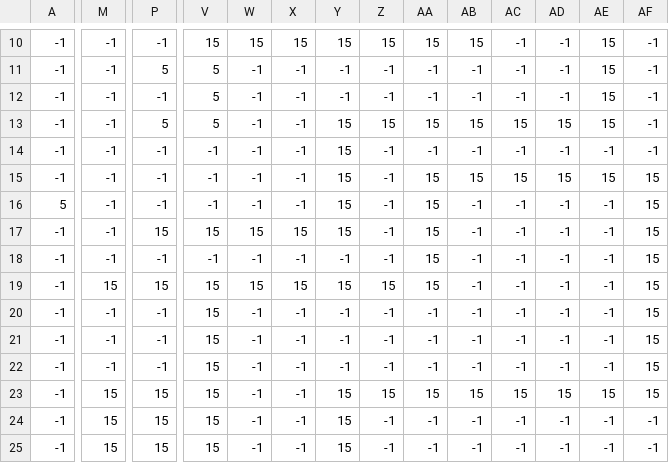
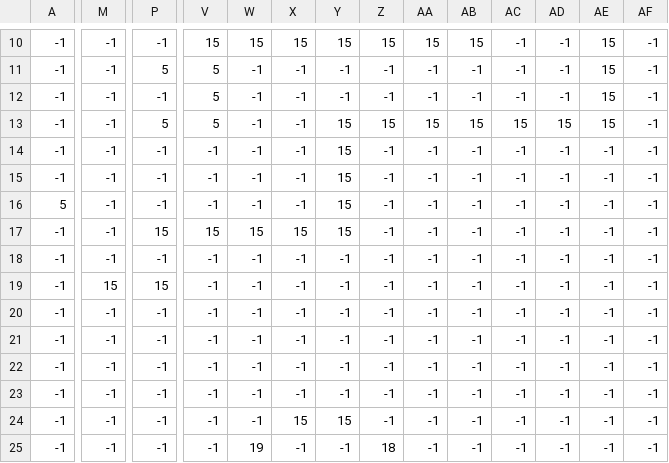
Before and after one commit to mowen88/ARPG, a CSV file: zones/0.csv, drawn as a sheet; only a part is shown, gaps mark what is left out; the diff covers the shown part only; the diff names each change by its address in the sheet, - before the commit and + after, or states it on an @@ line.

```diff
--- a/zones/0.csv
+++ b/zones/0.csv
-AA15:AA19: 15
+AA15:AA19: -1
-AB15: 15
+AB15: -1
-AC15: 15
+AC15: -1
-AD15: 15
+AD15: -1
-AE15: 15
+AE15: -1
-AF15:AF23: 15
+AF15:AF23: -1
-V19:V25: 15
+V19:V25: -1
-W19: 15
+W19: -1
-X19: 15
+X19: -1
-Y19: 15
+Y19: -1
-Z19: 15
+Z19: -1
-M23:M25: 15
+M23:M25: -1
-P23:P25: 15
+P23:P25: -1
-Y23: 15
+Y23: -1
-Z23: 15
+Z23: -1
-AA23: 15
+AA23: -1
-AB23: 15
+AB23: -1
-AC23: 15
+AC23: -1
-AD23: 15
+AD23: -1
-AE23: 15
+AE23: -1
-X24: -1
+X24: 15
-W25: -1
+W25: 19
-Y25: 15
+Y25: -1
-Z25: -1
+Z25: 18
```
Also changed, not shown: 42 edited cells elsewhere in this file, 5 other files.
